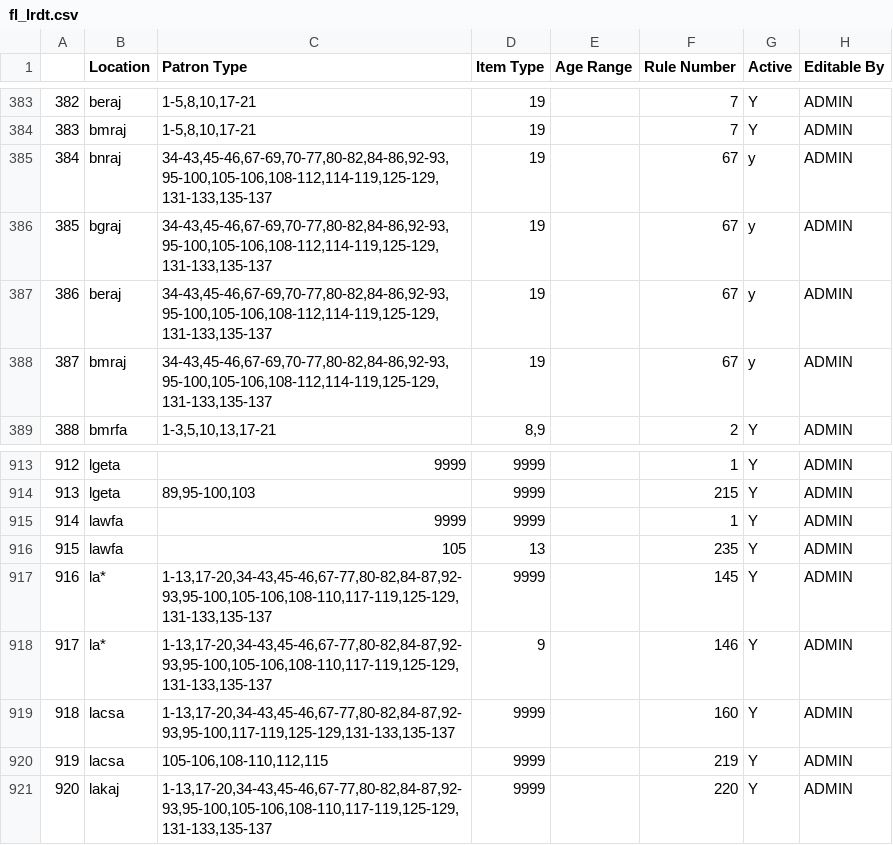
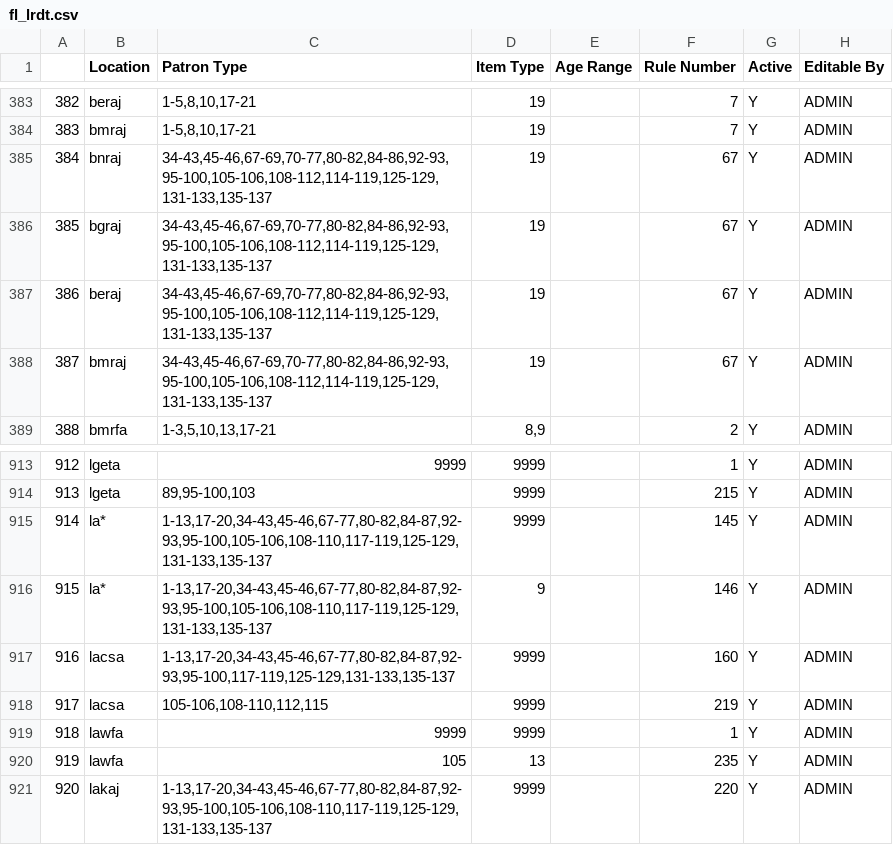
Before and after one commit to MarmotLibraryNetwork/sierraloanrules, a CSV file: flatirons/fl_lrdt.csv, drawn as a sheet; only a part is shown, gaps mark what is left out.

Commit message:
Fixed lrdt for lawfa location code
Lrdt line for lawfa was not applying properly. Identified the issue and moved the lawfa lines down.

```diff
--- a/flatirons/fl_lrdt.csv
+++ b/flatirons/fl_lrdt.csv
@@ -384,6 +384,6 @@
 383,bmraj,"1-5,8,10,17-21",19,,7,Y,ADMIN
-384,bnraj,"34-43,45-46,67-69,70-77,80-82,84-86,92-93,95-100,105-106,108-112,114-119,125-129,131-133,135-137",19,,67,y,ADMIN
-385,bgraj,"34-43,45-46,67-69,70-77,80-82,84-86,92-93,95-100,105-106,108-112,114-119,125-129,131-133,135-137",19,,67,y,ADMIN
-386,beraj,"34-43,45-46,67-69,70-77,80-82,84-86,92-93,95-100,105-106,108-112,114-119,125-129,131-133,135-137",19,,67,y,ADMIN
-387,bmraj,"34-43,45-46,67-69,70-77,80-82,84-86,92-93,95-100,105-106,108-112,114-119,125-129,131-133,135-137",19,,67,y,ADMIN
+384,bnraj,"34-43,45-46,67-69,70-77,80-82,84-86,92-93,95-100,105-106,108-112,114-119,125-129,131-133,135-137",19,,67,Y,ADMIN
+385,bgraj,"34-43,45-46,67-69,70-77,80-82,84-86,92-93,95-100,105-106,108-112,114-119,125-129,131-133,135-137",19,,67,Y,ADMIN
+386,beraj,"34-43,45-46,67-69,70-77,80-82,84-86,92-93,95-100,105-106,108-112,114-119,125-129,131-133,135-137",19,,67,Y,ADMIN
+387,bmraj,"34-43,45-46,67-69,70-77,80-82,84-86,92-93,95-100,105-106,108-112,114-119,125-129,131-133,135-137",19,,67,Y,ADMIN
 388,bmrfa,"1-3,5,10,13,17-21","8,9",,2,Y,ADMIN
@@ -914,8 +914,8 @@
 913,lgeta,"89,95-100,103",9999,,215,Y,ADMIN
-914,lawfa,9999,9999,,1,Y,ADMIN
-915,lawfa,105,13,,235,Y,ADMIN
-916,"la*  ","1-13,17-20,34-43,45-46,67-77,80-82,84-87,92-93,95-100,105-106,108-110,117-119,125-129,131-133,135-137",9999,,145,Y,ADMIN
-917,"la*  ","1-13,17-20,34-43,45-46,67-77,80-82,84-87,92-93,95-100,105-106,108-110,117-119,125-129,131-133,135-137",9,,146,Y,ADMIN
-918,lacsa,"1-13,17-20,34-43,45-46,67-77,80-82,84-87,92-93,95-100,117-119,125-129,131-133,135-137",9999,,160,Y,ADMIN
-919,lacsa,"105-106,108-110,112,115",9999,,219,Y,ADMIN
+914,"la*  ","1-13,17-20,34-43,45-46,67-77,80-82,84-87,92-93,95-100,105-106,108-110,117-119,125-129,131-133,135-137",9999,,145,Y,ADMIN
+915,"la*  ","1-13,17-20,34-43,45-46,67-77,80-82,84-87,92-93,95-100,105-106,108-110,117-119,125-129,131-133,135-137",9,,146,Y,ADMIN
+916,lacsa,"1-13,17-20,34-43,45-46,67-77,80-82,84-87,92-93,95-100,117-119,125-129,131-133,135-137",9999,,160,Y,ADMIN
+917,lacsa,"105-106,108-110,112,115",9999,,219,Y,ADMIN
+918,lawfa,9999,9999,,1,Y,ADMIN
+919,lawfa,105,13,,235,Y,ADMIN
 920,lakaj,"1-13,17-20,34-43,45-46,67-77,80-82,84-87,92-93,95-100,105-106,108-110,117-119,125-129,131-133,135-137",9999,,220,Y,ADMIN
```
